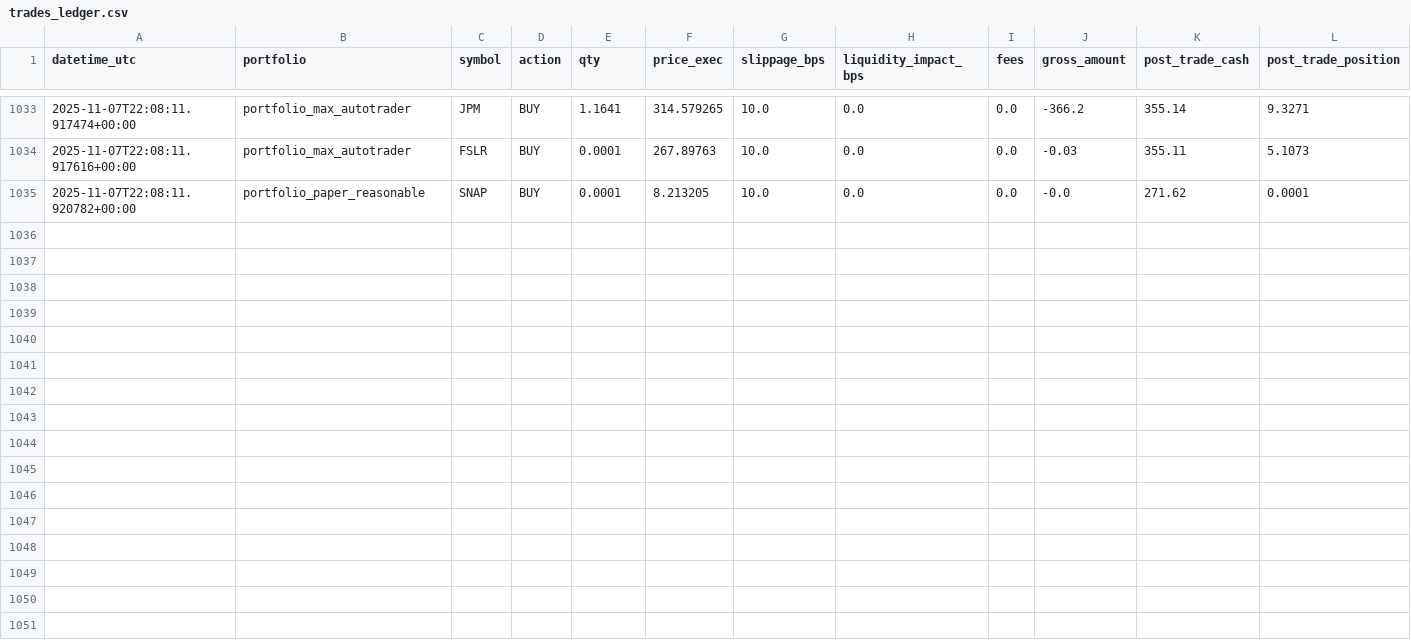
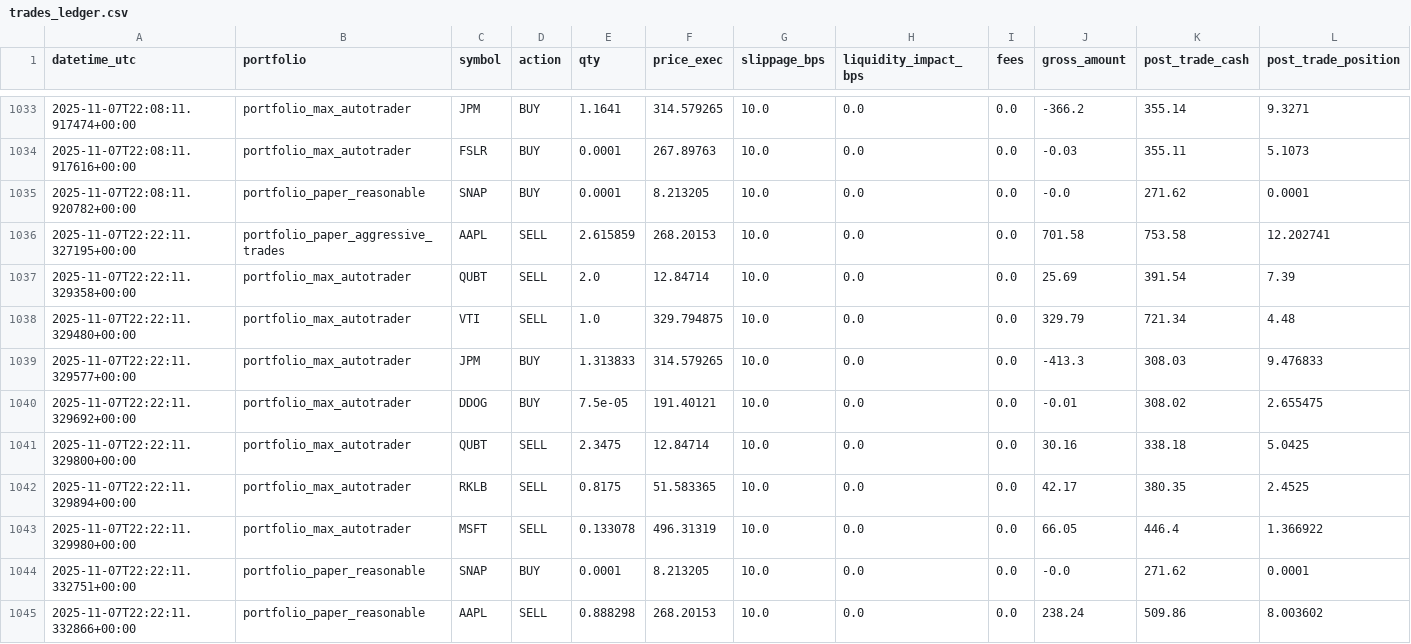
Before and after one commit to maximezac/alpacawireup, a CSV file: data/trades_ledger.csv, drawn as a sheet; only a part is shown, gaps mark what is left out; rows hold the shown columns only; the diff names each change by its address in the sheet, - before the commit and + after, or states it on an @@ line.

```diff
--- a/data/trades_ledger.csv
+++ b/data/trades_ledger.csv
+row 1036: 2025-11-07T22:22:11.327195+00:00 | portfolio_paper_aggressive_trades | AAPL | SELL | 2.615859 | 268.20153 | 10.0 | 0.0 | 0.0 | 701.58 | 753.58 | 12.202741
+row 1037: 2025-11-07T22:22:11.329358+00:00 | portfolio_max_autotrader | QUBT | SELL | 2.0 | 12.84714 | 10.0 | 0.0 | 0.0 | 25.69 | 391.54 | 7.39
+row 1038: 2025-11-07T22:22:11.329480+00:00 | portfolio_max_autotrader | VTI | SELL | 1.0 | 329.794875 | 10.0 | 0.0 | 0.0 | 329.79 | 721.34 | 4.48
+row 1039: 2025-11-07T22:22:11.329577+00:00 | portfolio_max_autotrader | JPM | BUY | 1.313833 | 314.579265 | 10.0 | 0.0 | 0.0 | -413.3 | 308.03 | 9.476833
+row 1040: 2025-11-07T22:22:11.329692+00:00 | portfolio_max_autotrader | DDOG | BUY | 7.5e-05 | 191.40121 | 10.0 | 0.0 | 0.0 | -0.01 | 308.02 | 2.655475
+row 1041: 2025-11-07T22:22:11.329800+00:00 | portfolio_max_autotrader | QUBT | SELL | 2.3475 | 12.84714 | 10.0 | 0.0 | 0.0 | 30.16 | 338.18 | 5.0425
+row 1042: 2025-11-07T22:22:11.329894+00:00 | portfolio_max_autotrader | RKLB | SELL | 0.8175 | 51.583365 | 10.0 | 0.0 | 0.0 | 42.17 | 380.35 | 2.4525
+row 1043: 2025-11-07T22:22:11.329980+00:00 | portfolio_max_autotrader | MSFT | SELL | 0.133078 | 496.31319 | 10.0 | 0.0 | 0.0 | 66.05 | 446.4 | 1.366922
+row 1044: 2025-11-07T22:22:11.332751+00:00 | portfolio_paper_reasonable | SNAP | BUY | 0.0001 | 8.213205 | 10.0 | 0.0 | 0.0 | -0.0 | 271.62 | 0.0001
+row 1045: 2025-11-07T22:22:11.332866+00:00 | portfolio_paper_reasonable | AAPL | SELL | 0.888298 | 268.20153 | 10.0 | 0.0 | 0.0 | 238.24 | 509.86 | 8.003602
```
Also changed, not shown: 5 other files.
